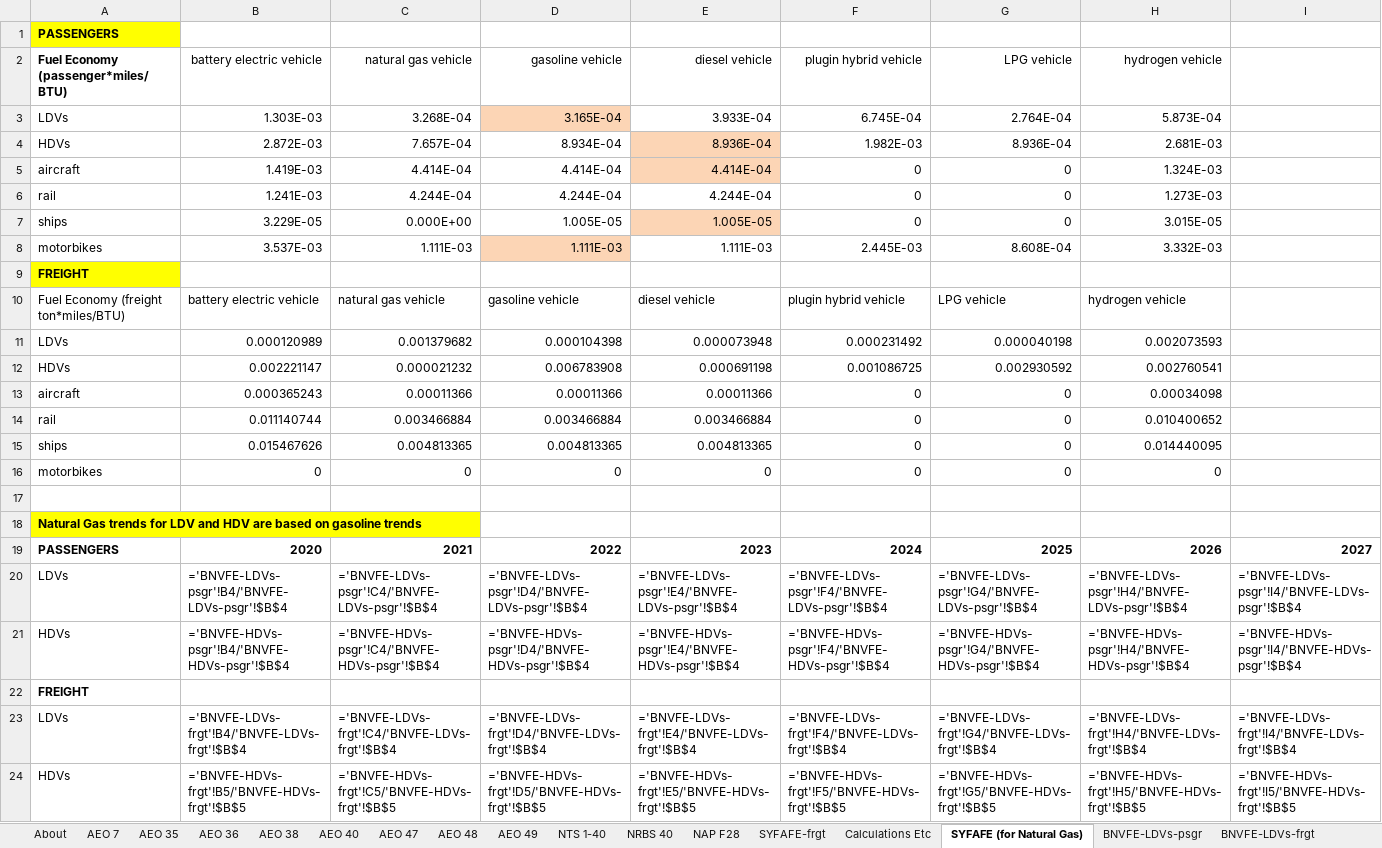
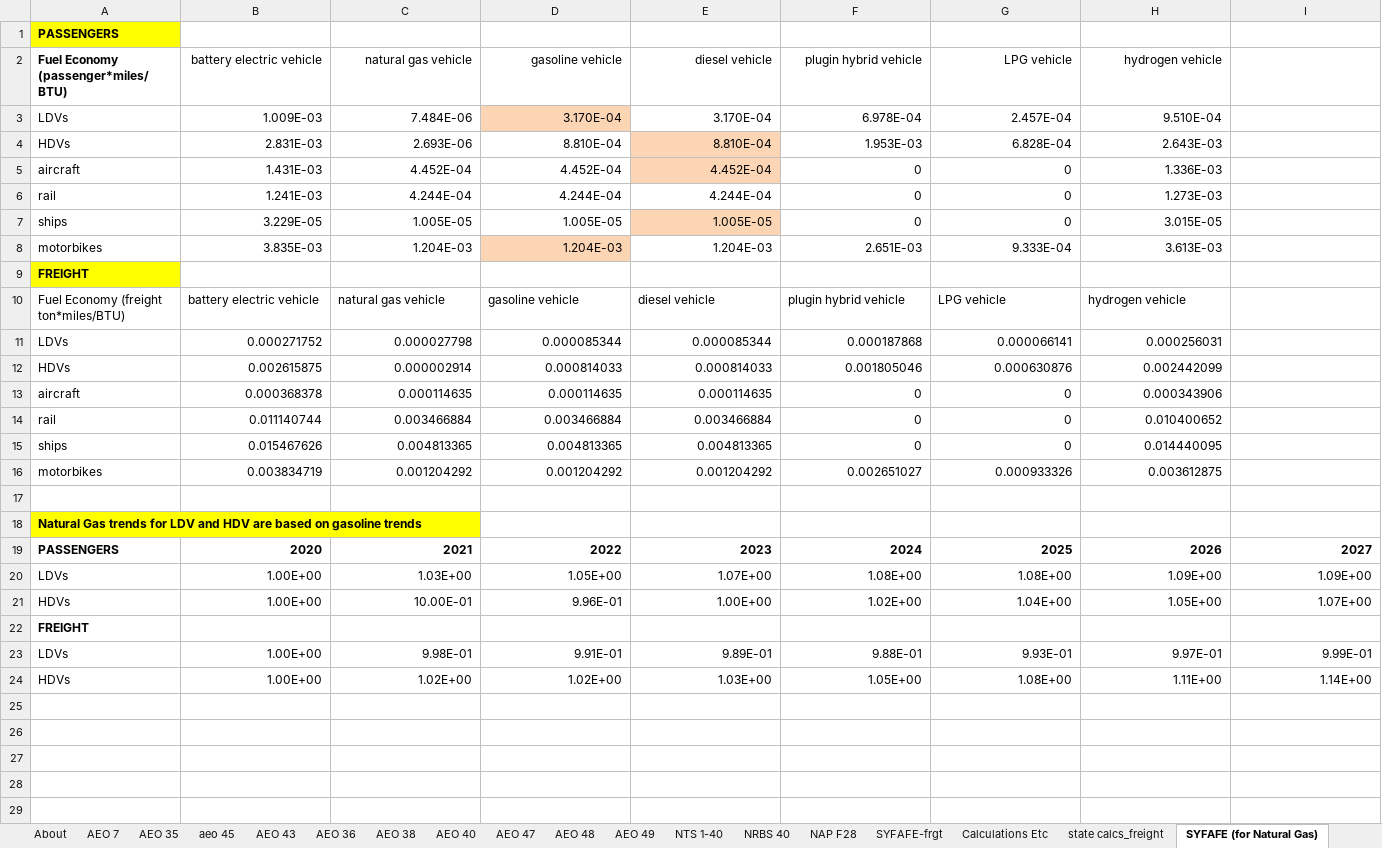
Before and after one commit to EnergyInnovation/eps-michigan, an Excel workbook: InputData/trans/BNVFE/BAU New Veh Fuel Economy.xlsx, sheet SYFAFE (for Natural Gas), drawn as a sheet; only a part is shown; values as stored, in another font and other column widths than the file's, no borders; formulas without a stored value are shown as written; removed rows and columns are numbered as before the commit, all else as after; rows hold the shown columns only; the diff names each change by its address in the sheet, - before the commit and + after, or states it on an @@ line.

```diff
--- a/InputData/trans/BNVFE/BAU New Veh Fuel Economy.xlsx (sheet SYFAFE (for Natural Gas))
+++ b/InputData/trans/BNVFE/BAU New Veh Fuel Economy.xlsx (sheet SYFAFE (for Natural Gas))
+sheet tab: aeo 45
+sheet tab: AEO 43
+sheet tab: state calcs_freight
-row 3: LDVs | 1.303E-03 | 3.268E-04 | 3.165E-04 | 3.933E-04 | 6.745E-04 | 2.764E-04 | 5.873E-04
-row 4: HDVs | 2.872E-03 | 7.657E-04 | 8.934E-04 | 8.936E-04 | 1.982E-03 | 8.936E-04 | 2.681E-03
+row 3: LDVs | 1.009E-03 | 7.484E-06 | 3.170E-04 | 3.170E-04 | 6.978E-04 | 2.457E-04 | 9.510E-04
+row 4: HDVs | 2.831E-03 | 2.693E-06 | 8.810E-04 | 8.810E-04 | 1.953E-03 | 6.828E-04 | 2.643E-03
-B5 (battery electric vehicle): 1.419E-03
+B5 (battery electric vehicle): 1.431E-03
-C5 (natural gas vehicle): 4.414E-04
+C5 (natural gas vehicle): 4.452E-04
-D5 (gasoline vehicle): 4.414E-04
+D5 (gasoline vehicle): 4.452E-04
-E5 (diesel vehicle): 4.414E-04
+E5 (diesel vehicle): 4.452E-04
-H5 (hydrogen vehicle): 1.324E-03
+H5 (hydrogen vehicle): 1.336E-03
-C7 (natural gas vehicle): 0.000E+00
+C7 (natural gas vehicle): 1.005E-05
-row 8: motorbikes | 3.537E-03 | 1.111E-03 | 1.111E-03 | 1.111E-03 | 2.445E-03 | 8.608E-04 | 3.332E-03
+row 8: motorbikes | 3.835E-03 | 1.204E-03 | 1.204E-03 | 1.204E-03 | 2.651E-03 | 9.333E-04 | 3.613E-03
-row 11: LDVs | 0.000120989 | 0.001379682 | 0.000104398 | 0.000073948 | 0.000231492 | 0.000040198 | 0.002073593
-row 12: HDVs | 0.002221147 | 0.000021232 | 0.006783908 | 0.000691198 | 0.001086725 | 0.002930592 | 0.002760541
+row 11: LDVs | 0.000271752 | 0.000027798 | 0.000085344 | 0.000085344 | 0.000187868 | 0.000066141 | 0.000256031
+row 12: HDVs | 0.002615875 | 0.000002914 | 0.000814033 | 0.000814033 | 0.001805046 | 0.000630876 | 0.002442099
-B13 (battery electric vehicle): 0.000365243
+B13 (battery electric vehicle): 0.000368378
-C13 (natural gas vehicle): 0.00011366
+C13 (natural gas vehicle): 0.000114635
-D13 (gasoline vehicle): 0.00011366
+D13 (gasoline vehicle): 0.000114635
-E13 (diesel vehicle): 0.00011366
+E13 (diesel vehicle): 0.000114635
-H13 (hydrogen vehicle): 0.00034098
+H13 (hydrogen vehicle): 0.000343906
-row 16: motorbikes | 0 | 0 | 0 | 0 | 0 | 0 | 0
+row 16: motorbikes | 0.003834719 | 0.001204292 | 0.001204292 | 0.001204292 | 0.002651027 | 0.000933326 | 0.003612875
-row 20: LDVs | ='BNVFE-LDVs-psgr'!B4/'BNVFE-LDVs-psgr'!$B$4 | ='BNVFE-LDVs-psgr'!C4/'BNVFE-LDVs-psgr'!$B$4 | ='BNVFE-LDVs-psgr'!D4/'BNVFE-LDVs-psgr'!$B$4 | ='BNVFE-LDVs-psgr'!E4/'BNVFE-LDVs-psgr'!$B$4 | ='BNVFE-LDVs-psgr'!F4/'BNVFE-LDVs-psgr'!$B$4 | ='BNVFE-LDVs-psgr'!G4/'BNVFE-LDVs-psgr'!$B$4 | ='BNVFE-LDVs-psgr'!H4/'BNVFE-LDVs-psgr'!$B$4 | ='BNVFE-LDVs-psgr'!I4/'BNVFE-LDVs-psgr'!$B$4
-row 21: HDVs | ='BNVFE-HDVs-psgr'!B4/'BNVFE-HDVs-psgr'!$B$4 | ='BNVFE-HDVs-psgr'!C4/'BNVFE-HDVs-psgr'!$B$4 | ='BNVFE-HDVs-psgr'!D4/'BNVFE-HDVs-psgr'!$B$4 | ='BNVFE-HDVs-psgr'!E4/'BNVFE-HDVs-psgr'!$B$4 | ='BNVFE-HDVs-psgr'!F4/'BNVFE-HDVs-psgr'!$B$4 | ='BNVFE-HDVs-psgr'!G4/'BNVFE-HDVs-psgr'!$B$4 | ='BNVFE-HDVs-psgr'!H4/'BNVFE-HDVs-psgr'!$B$4 | ='BNVFE-HDVs-psgr'!I4/'BNVFE-HDVs-psgr'!$B$4
+row 20: LDVs | 1.00E+00 | 1.03E+00 | 1.05E+00 | 1.07E+00 | 1.08E+00 | 1.08E+00 | 1.09E+00 | 1.09E+00
+row 21: HDVs | 1.00E+00 | 10.00E-01 | 9.96E-01 | 1.00E+00 | 1.02E+00 | 1.04E+00 | 1.05E+00 | 1.07E+00
-row 23: LDVs | ='BNVFE-LDVs-frgt'!B4/'BNVFE-LDVs-frgt'!$B$4 | ='BNVFE-LDVs-frgt'!C4/'BNVFE-LDVs-frgt'!$B$4 | ='BNVFE-LDVs-frgt'!D4/'BNVFE-LDVs-frgt'!$B$4 | ='BNVFE-LDVs-frgt'!E4/'BNVFE-LDVs-frgt'!$B$4 | ='BNVFE-LDVs-frgt'!F4/'BNVFE-LDVs-frgt'!$B$4 | ='BNVFE-LDVs-frgt'!G4/'BNVFE-LDVs-frgt'!$B$4 | ='BNVFE-LDVs-frgt'!H4/'BNVFE-LDVs-frgt'!$B$4 | ='BNVFE-LDVs-frgt'!I4/'BNVFE-LDVs-frgt'!$B$4
-row 24: HDVs | ='BNVFE-HDVs-frgt'!B5/'BNVFE-HDVs-frgt'!$B$5 | ='BNVFE-HDVs-frgt'!C5/'BNVFE-HDVs-frgt'!$B$5 | ='BNVFE-HDVs-frgt'!D5/'BNVFE-HDVs-frgt'!$B$5 | ='BNVFE-HDVs-frgt'!E5/'BNVFE-HDVs-frgt'!$B$5 | ='BNVFE-HDVs-frgt'!F5/'BNVFE-HDVs-frgt'!$B$5 | ='BNVFE-HDVs-frgt'!G5/'BNVFE-HDVs-frgt'!$B$5 | ='BNVFE-HDVs-frgt'!H5/'BNVFE-HDVs-frgt'!$B$5 | ='BNVFE-HDVs-frgt'!I5/'BNVFE-HDVs-frgt'!$B$5
+row 23: LDVs | 1.00E+00 | 9.98E-01 | 9.91E-01 | 9.89E-01 | 9.88E-01 | 9.93E-01 | 9.97E-01 | 9.99E-01
+row 24: HDVs | 1.00E+00 | 1.02E+00 | 1.02E+00 | 1.03E+00 | 1.05E+00 | 1.08E+00 | 1.11E+00 | 1.14E+00
```
Also changed, not shown: sheet AEO 49, sheet Calculations Etc, sheet BNVFE_data for BHNVFEAL, sheet BNVFE-LDVs-frgt, sheet BNVFE-HDVs-psgr, sheet BNVFE-HDVs-frgt, 10 more sheets, hidden cells, charts or pictures, InputData/trans/BHNVFEAL/BAU Historical New Veh Fuel Economy After Lifetime.xlsx, InputData/trans/SYFAFE/Start Year Fleet Avg Fuel Economy.xlsx, 54 other files.
